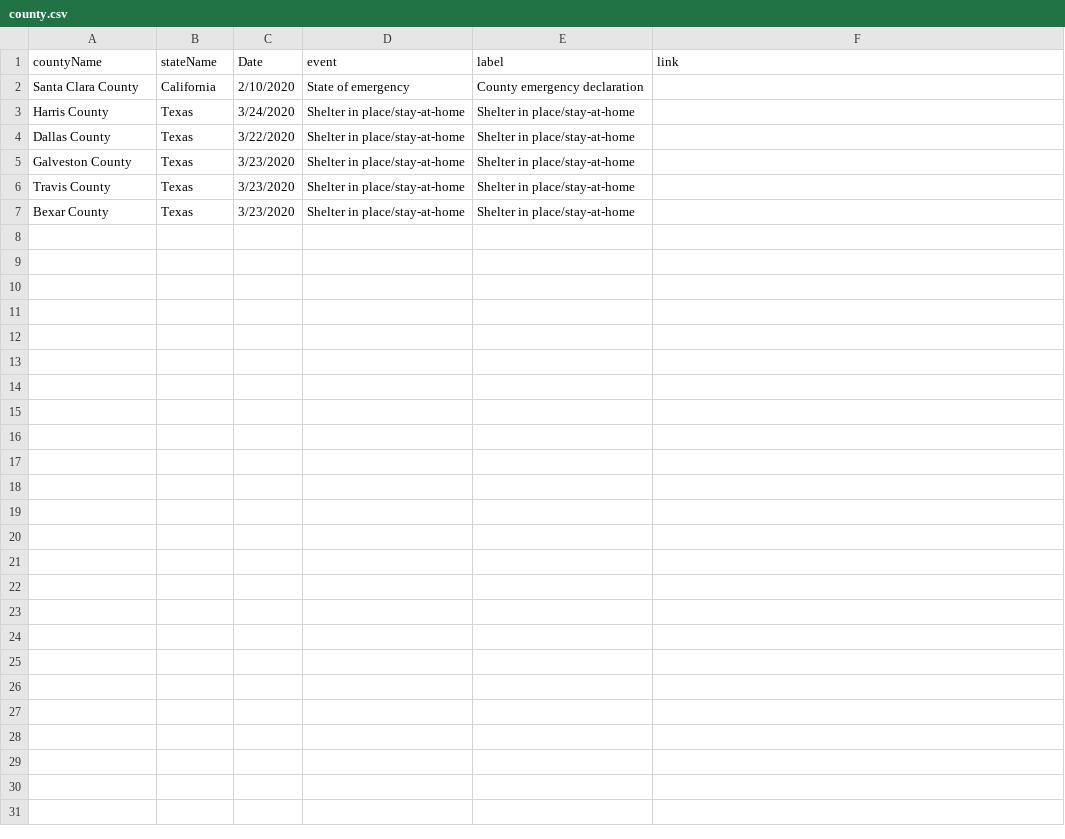
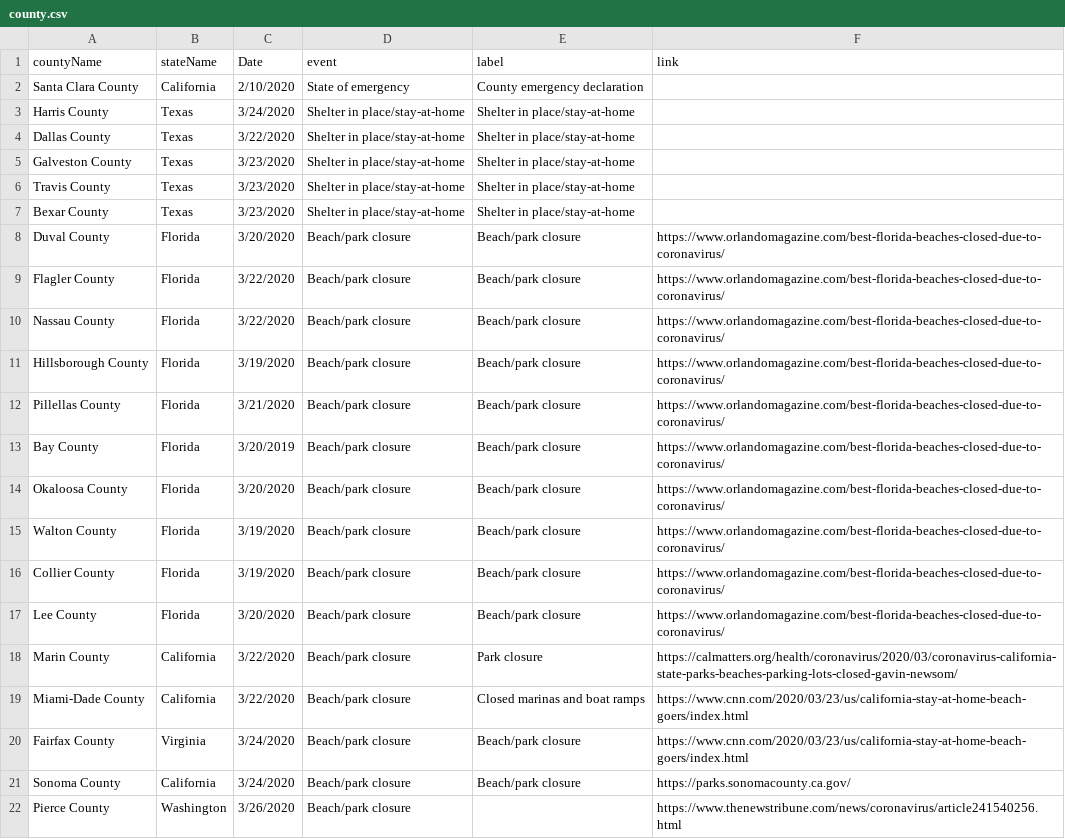
Before and after one commit to Texas-Policy-Lab/COVID19, a CSV file: data/timeline/county.csv, drawn as a sheet; the diff names each change by its address in the sheet, - before the commit and + after, or states it on an @@ line.

```diff
--- a/data/timeline/county.csv
+++ b/data/timeline/county.csv
+row 8: Duval County | Florida | 3/20/2020 | Beach/park closure | Beach/park closure | https://www.orlandomagazine.com/best-florida-beaches-closed-due-to-coronavirus/
+row 9: Flagler County | Florida | 3/22/2020 | Beach/park closure | Beach/park closure | https://www.orlandomagazine.com/best-florida-beaches-closed-due-to-coronavirus/
+row 10: Nassau County | Florida | 3/22/2020 | Beach/park closure | Beach/park closure | https://www.orlandomagazine.com/best-florida-beaches-closed-due-to-coronavirus/
+row 11: Hillsborough County | Florida | 3/19/2020 | Beach/park closure | Beach/park closure | https://www.orlandomagazine.com/best-florida-beaches-closed-due-to-coronavirus/
+row 12: Pillellas County | Florida | 3/21/2020 | Beach/park closure | Beach/park closure | https://www.orlandomagazine.com/best-florida-beaches-closed-due-to-coronavirus/
+row 13: Bay County | Florida | 3/20/2019 | Beach/park closure | Beach/park closure | https://www.orlandomagazine.com/best-florida-beaches-closed-due-to-coronavirus/
+row 14: Okaloosa County | Florida | 3/20/2020 | Beach/park closure | Beach/park closure | https://www.orlandomagazine.com/best-florida-beaches-closed-due-to-coronavirus/
+row 15: Walton County | Florida | 3/19/2020 | Beach/park closure | Beach/park closure | https://www.orlandomagazine.com/best-florida-beaches-closed-due-to-coronavirus/
+row 16: Collier County | Florida | 3/19/2020 | Beach/park closure | Beach/park closure | https://www.orlandomagazine.com/best-florida-beaches-closed-due-to-coronavirus/
+row 17: Lee County | Florida | 3/20/2020 | Beach/park closure | Beach/park closure | https://www.orlandomagazine.com/best-florida-beaches-closed-due-to-coronavirus/
+row 18: Marin County | California | 3/22/2020 | Beach/park closure | Park closure | https://calmatters.org/health/coronavirus/2020/03/coronavirus-california-state-parks-beaches-parking-lots-closed-gavin-newsom/
+row 19: Miami-Dade County | California | 3/22/2020 | Beach/park closure | Closed marinas and boat ramps | https://www.cnn.com/2020/03/23/us/california-stay-at-home-beach-goers/index.html
+row 20: Fairfax County | Virginia | 3/24/2020 | Beach/park closure | Beach/park closure | https://www.cnn.com/2020/03/23/us/california-stay-at-home-beach-goers/index.html
+row 21: Sonoma County | California | 3/24/2020 | Beach/park closure | Beach/park closure | https://parks.sonomacounty.ca.gov/
+row 22: Pierce County | Washington | 3/26/2020 | Beach/park closure |  | https://www.thenewstribune.com/news/coronavirus/article241540256.html
```
Also changed, not shown: data/timeline/state.csv, 3 other files.
